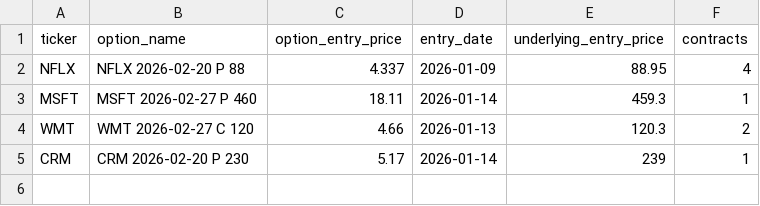
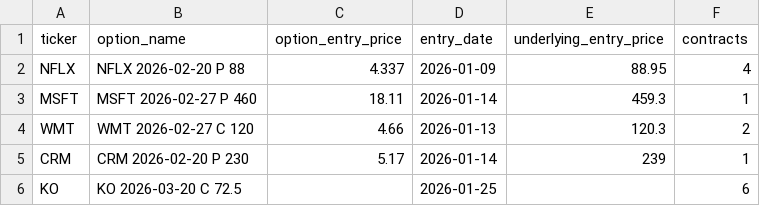
Before and after one commit to vibraniumtag-code/Stocks, a CSV file: positions.csv, drawn as a sheet.

```diff
--- a/positions.csv
+++ b/positions.csv
@@ -5 +5,2 @@ WMT,WMT 2026-02-27 C 120,4.66,2026-01-13,120.3,2
 CRM,CRM 2026-02-20 P 230,5.17,2026-01-14,239,1
+KO,KO 2026-03-20 C 72.5,,2026-01-25,,6
```
Also changed, not shown: 1 other file.
